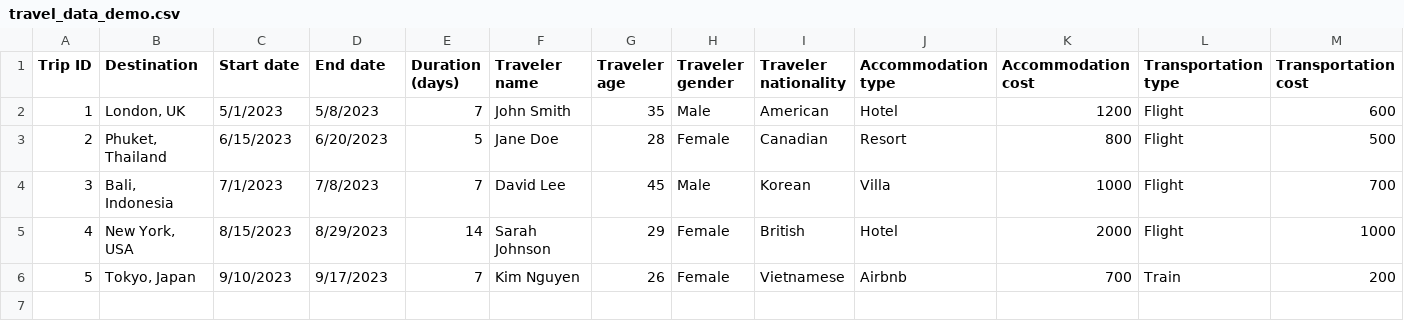
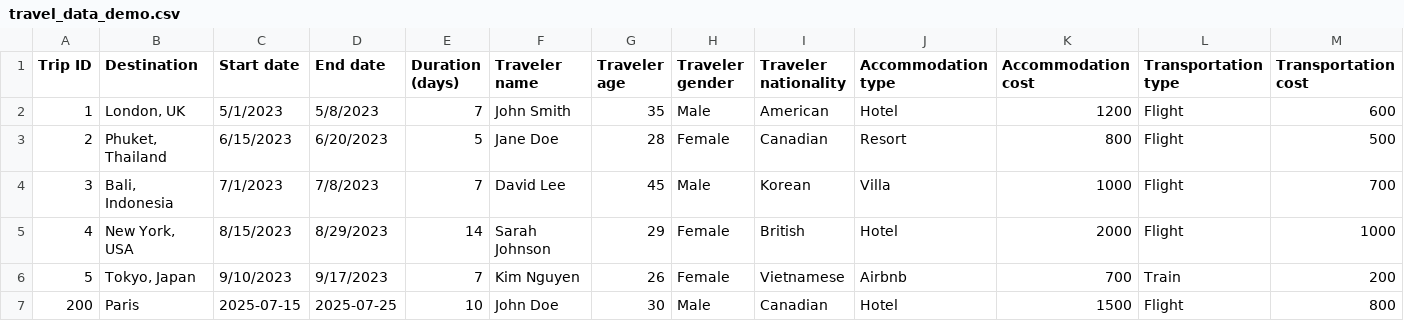
Before and after one commit to owenmarshall1/Intellectra, a CSV file: travel_data_demo.csv, drawn as a sheet; the diff names each change by its address in the sheet, - before the commit and + after, or states it on an @@ line.

```diff
--- a/travel_data_demo.csv
+++ b/travel_data_demo.csv
+row 7: 200 | Paris | 2025-07-15 | 2025-07-25 | 10 | John Doe | 30 | Male | Canadian | Hotel | 1500 | Flight | 800
```
Also changed, not shown: 3 other files.
